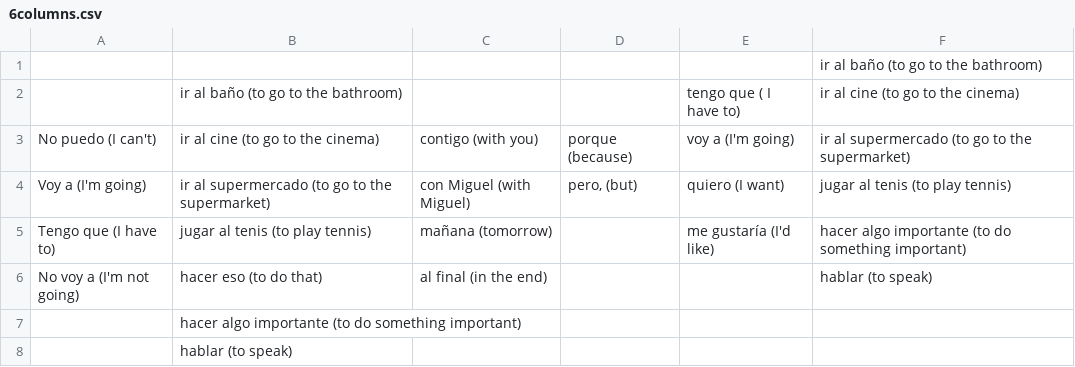
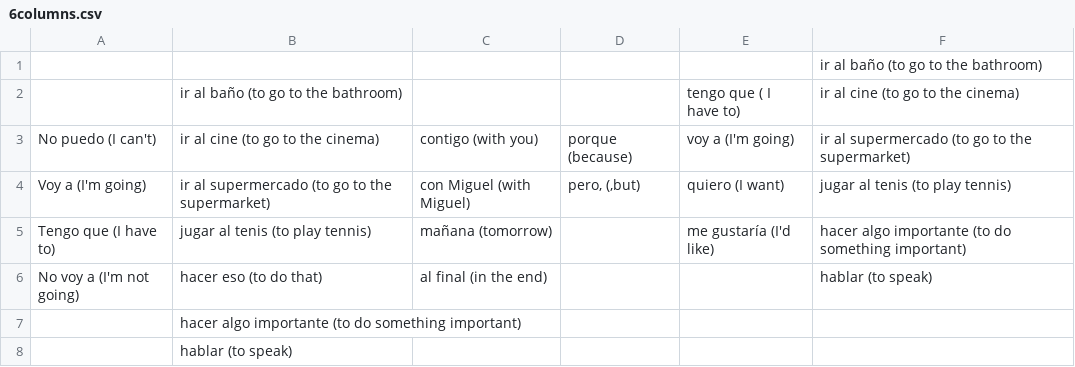
Before and after one commit to chamunt/prospanish, a CSV file: 6columns.csv, drawn as a sheet.

Commit message:
Update 6columns.csv

```diff
--- a/6columns.csv
+++ b/6columns.csv
@@ -3,3 +3,3 @@
 No puedo (I can't),ir al cine (to go to the cinema),contigo (with you),porque (because),voy a (I'm going),ir al supermercado (to go to the supermarket)
-Voy a (I'm going),ir al supermercado (to go to the supermarket),con Miguel (with Miguel),"pero, (but)",quiero (I want),jugar al tenis (to play tennis)
+Voy a (I'm going),ir al supermercado (to go to the supermarket),con Miguel (with Miguel),"pero, (,but)",quiero (I want),jugar al tenis (to play tennis)
 Tengo que (I have to),jugar al tenis (to play tennis),mañana (tomorrow),,me gustaría (I'd like),hacer algo importante (to do something important)
```
